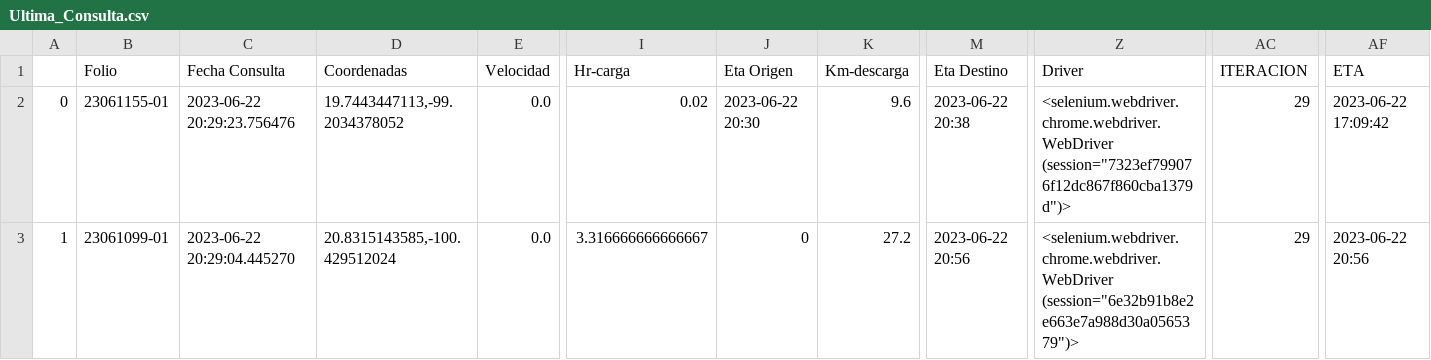
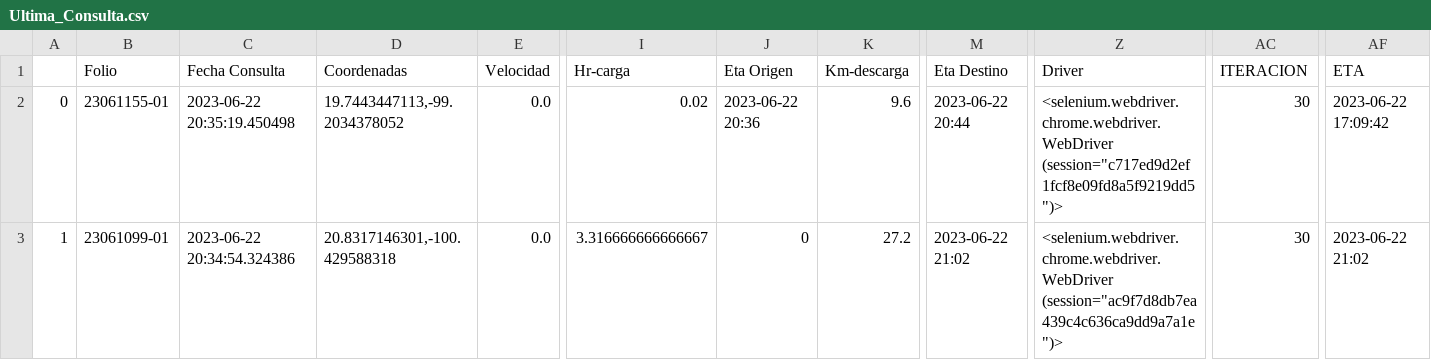
Before and after one commit to NLSCDA/Proyecto-Prisma, a CSV file: Ultima_Consulta.csv, drawn as a sheet; only a part is shown, gaps mark what is left out; the diff names each change by its address in the sheet, - before the commit and + after, or states it on an @@ line.

Commit message:
Actualizacion

```diff
--- a/Ultima_Consulta.csv
+++ b/Ultima_Consulta.csv
-C2 (Fecha Consulta): 2023-06-22 20:29:23.756476
+C2 (Fecha Consulta): 2023-06-22 20:35:19.450498
-J2 (Eta Origen): 2023-06-22 20:30
+J2 (Eta Origen): 2023-06-22 20:36
-M2 (Eta Destino): 2023-06-22 20:38
+M2 (Eta Destino): 2023-06-22 20:44
-Z2 (Driver): <selenium.webdriver.chrome.webdriver.WebDriver (session="7323ef799076f12dc867f860cba1379d")>
+Z2 (Driver): <selenium.webdriver.chrome.webdriver.WebDriver (session="c717ed9d2ef1fcf8e09fd8a5f9219dd5")>
-AC2:AC3 (ITERACION): 29
+AC2:AC3 (ITERACION): 30
-C3 (Fecha Consulta): 2023-06-22 20:29:04.445270
+C3 (Fecha Consulta): 2023-06-22 20:34:54.324386
-D3 (Coordenadas): 20.8315143585,-100.429512024
+D3 (Coordenadas): 20.8317146301,-100.429588318
-M3 (Eta Destino): 2023-06-22 20:56
+M3 (Eta Destino): 2023-06-22 21:02
-Z3 (Driver): <selenium.webdriver.chrome.webdriver.WebDriver (session="6e32b91b8e2e663e7a988d30a0565379")>
+Z3 (Driver): <selenium.webdriver.chrome.webdriver.WebDriver (session="ac9f7d8db7ea439c4c636ca9dd9a7a1e")>
-AF3 (ETA): 2023-06-22 20:56
+AF3 (ETA): 2023-06-22 21:02
```
